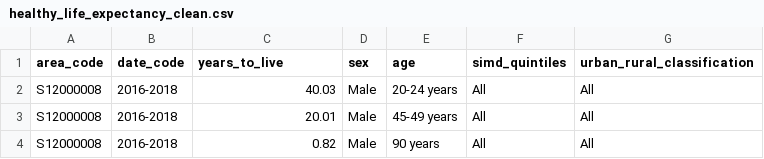
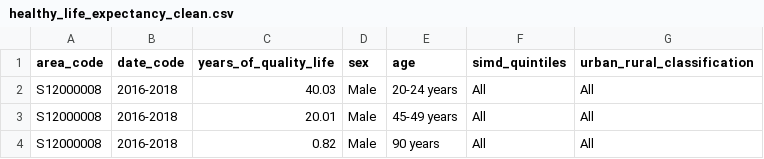
Before and after one commit to BenIrvine8/health_project, a CSV file: health_app/data/clean_data/healthy_life_expectancy_clean.csv, drawn as a sheet; only a part is shown.

Commit message:
Updated Cleaning script

```diff
--- a/health_app/data/clean_data/healthy_life_expectancy_clean.csv
+++ b/health_app/data/clean_data/healthy_life_expectancy_clean.csv
@@ -1,2 +1,2 @@
-area_code,date_code,years_to_live,sex,age,simd_quintiles,urban_rural_classification
+area_code,date_code,years_of_quality_life,sex,age,simd_quintiles,urban_rural_classification
 S12000008,2016-2018,40.03,Male,20-24 years,All,All
```
Also changed, not shown: 2 other files.
